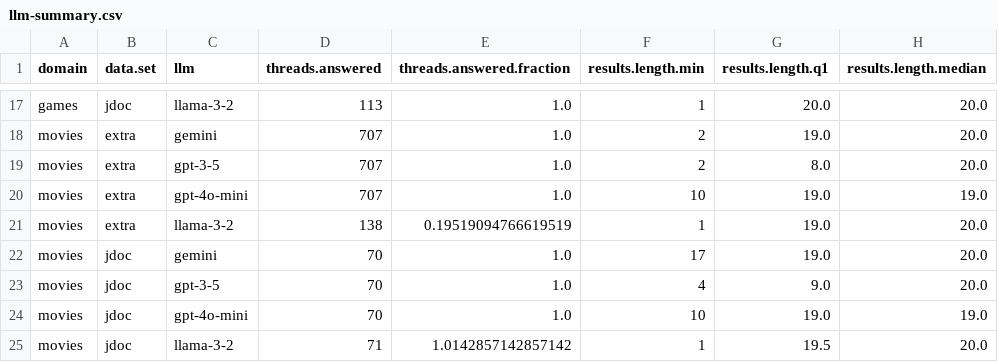
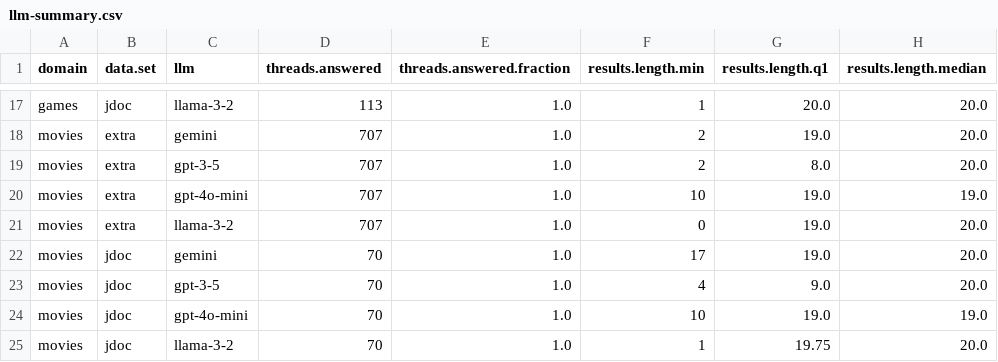
Before and after one commit to biirrr/llms-complex-leisure-search, a CSV file: analysis/llm-summary.csv, drawn as a sheet; only a part is shown, gaps mark what is left out; the diff names each change by its address in the sheet, - before the commit and + after, or states it on an @@ line.

```diff
--- a/analysis/llm-summary.csv
+++ b/analysis/llm-summary.csv
-D21 (threads.answered): 138
+D21 (threads.answered): 707
-E21 (threads.answered.fraction): 0.19519094766619519
+E21 (threads.answered.fraction): 1.0
-F21 (results.length.min): 1
+F21 (results.length.min): 0
-D25 (threads.answered): 71
+D25 (threads.answered): 70
-E25 (threads.answered.fraction): 1.0142857142857142
+E25 (threads.answered.fraction): 1.0
-G25 (results.length.q1): 19.5
+G25 (results.length.q1): 19.75
```
Also changed, not shown: analysis/artifacts.csv, analysis/recall.csv.
